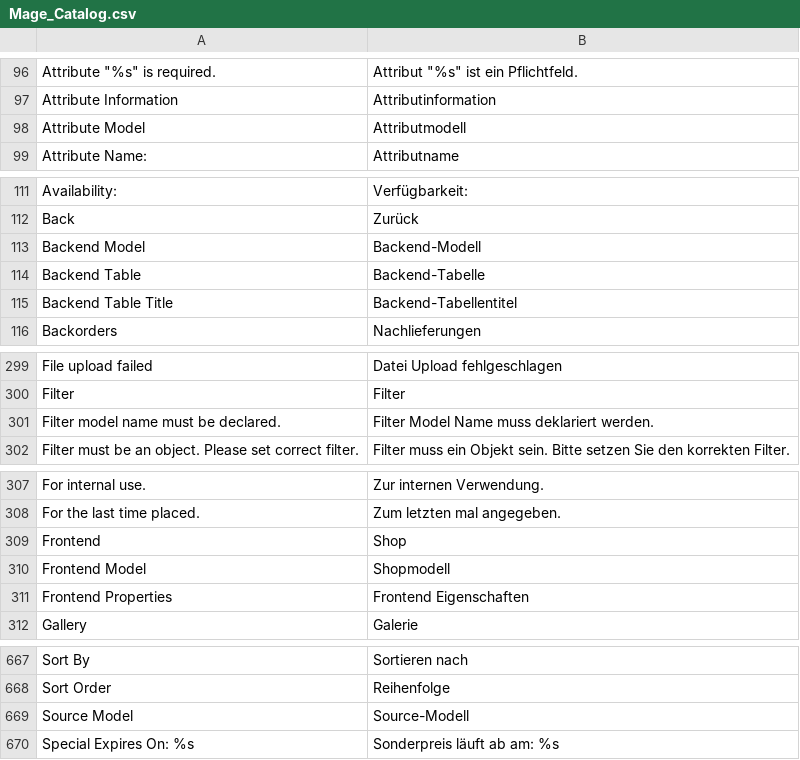
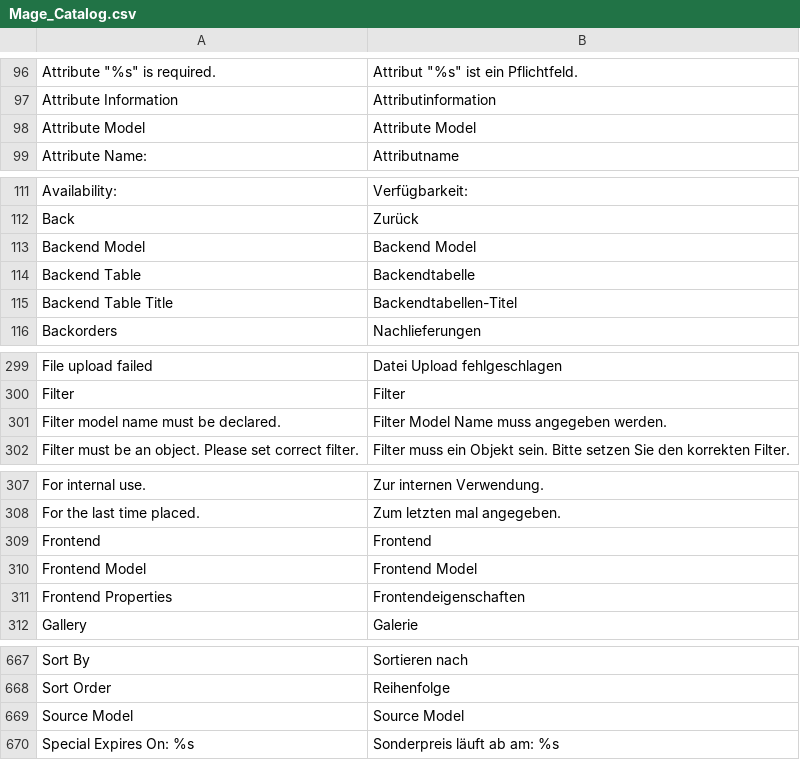
Before and after one commit to riconeitzel/German_LocalePack_de_DE, a CSV file: app/locale/de_DE/Mage_Catalog.csv, drawn as a sheet; only a part is shown, gaps mark what is left out; the diff covers the shown part only.

```diff
--- a/app/locale/de_DE/Mage_Catalog.csv
+++ b/app/locale/de_DE/Mage_Catalog.csv
@@ -97,3 +97,3 @@
 "Attribute Information","Attributinformation"
-"Attribute Model","Attributmodell"
+"Attribute Model","Attribute Model"
 "Attribute Name:","Attributname"
@@ -112,5 +112,5 @@
 "Back","Zurück"
-"Backend Model","Backend-Modell"
-"Backend Table","Backend-Tabelle"
-"Backend Table Title","Backend-Tabellentitel"
+"Backend Model","Backend Model"
+"Backend Table","Backendtabelle"
+"Backend Table Title","Backendtabellen-Titel"
 "Backorders","Nachlieferungen"
@@ -300,3 +300,3 @@
 "Filter","Filter"
-"Filter model name must be declared.","Filter Model Name muss deklariert werden."
+"Filter model name must be declared.","Filter Model Name muss angegeben werden."
 "Filter must be an object. Please set correct filter.","Filter muss ein Objekt sein. Bitte setzen Sie den korrekten Filter."
@@ -308,5 +308,5 @@
 "For the last time placed.","Zum letzten mal angegeben."
-"Frontend","Shop"
-"Frontend Model","Shopmodell"
-"Frontend Properties","Frontend Eigenschaften"
+"Frontend","Frontend"
+"Frontend Model","Frontend Model"
+"Frontend Properties","Frontendeigenschaften"
 "Gallery","Galerie"
@@ -668,3 +668,3 @@
 "Sort Order","Reihenfolge"
-"Source Model","Source-Modell"
+"Source Model","Source Model"
 "Special Expires On: %s","Sonderpreis läuft ab am: %s"
```
Also changed, not shown: 3 edited cells elsewhere in this file, app/locale/de_DE/Mage_Adminhtml.csv, app/locale/de_DE/Mage_Checkout.csv, 8 other files.
